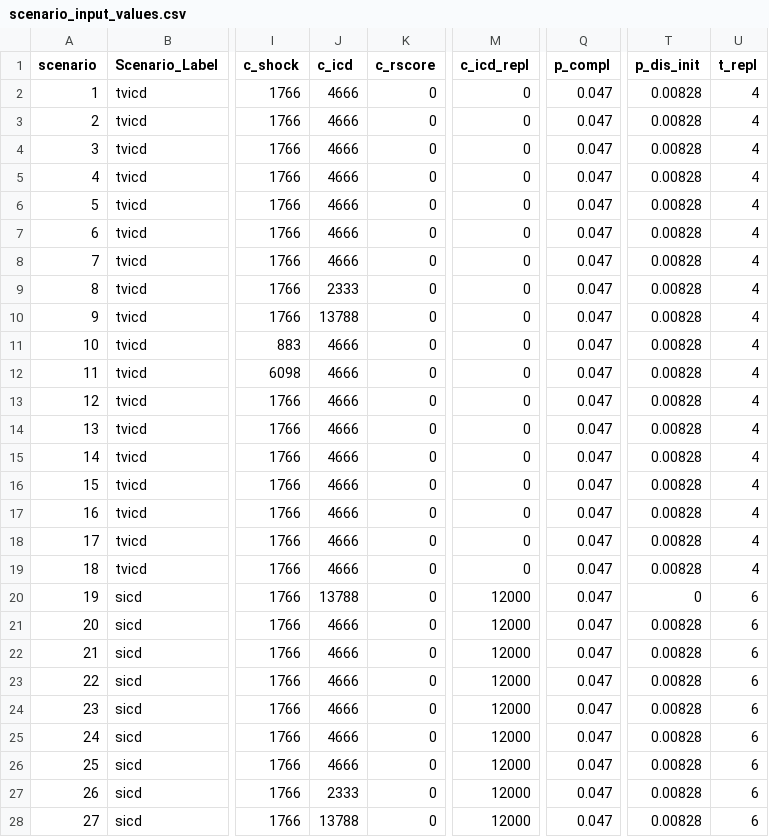
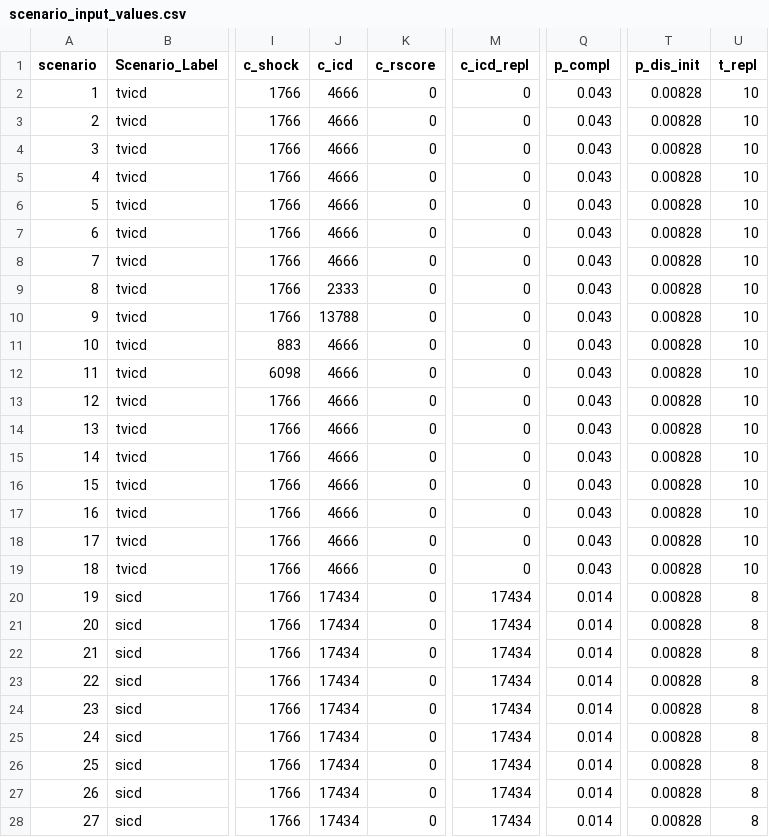
Before and after one commit to n8thangreen/HCMSCDCEanalysis, a CSV file: inst/extdata/scenario_input_values.csv, drawn as a sheet; only a part is shown, gaps mark what is left out; the diff covers the shown part only; the diff names each change by its address in the sheet, - before the commit and + after, or states it on an @@ line.

```diff
--- a/inst/extdata/scenario_input_values.csv
+++ b/inst/extdata/scenario_input_values.csv
-Q2:Q19 (p_compl): 0.047
+Q2:Q19 (p_compl): 0.043
-U2:U19 (t_repl): 4
+U2:U19 (t_repl): 10
-J20 (c_icd): 13788
+J20 (c_icd): 17434
-M20:M28 (c_icd_repl): 12000
+M20:M28 (c_icd_repl): 17434
-Q20:Q28 (p_compl): 0.047
+Q20:Q28 (p_compl): 0.014
-T20 (p_dis_init): 0
+T20 (p_dis_init): 0.00828
-U20:U28 (t_repl): 6
+U20:U28 (t_repl): 8
-J21:J26 (c_icd): 4666
+J21:J26 (c_icd): 17434
-J27 (c_icd): 2333
+J27 (c_icd): 17434
-J28 (c_icd): 13788
+J28 (c_icd): 17434
```
Also changed, not shown: 36 edited cells elsewhere in this file, inst/extdata/input_values.csv.
